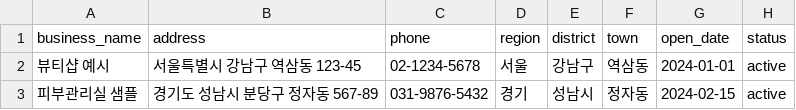
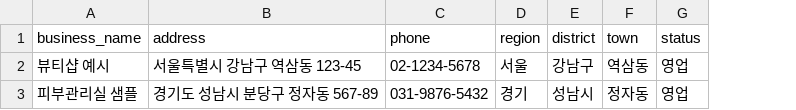
Before and after one commit to jansmakr/beautycat, a CSV file: shop-upload-template.csv, drawn as a sheet; removed rows and columns are numbered as before the commit, all else as after; the diff names each change by its address in the sheet, - before the commit and + after, or states it on an @@ line.

Commit message:
v2.8.13.6.129.12 - Critical Fix: CSV upload open_date field error

```diff
--- a/shop-upload-template.csv
+++ b/shop-upload-template.csv
-column G (open_date), rows 2-3: 2024-01-01 | 2024-02-15
-G2:G3 (status): active
+G2:G3 (status): 영업
```
Also changed, not shown: 2 other files.
